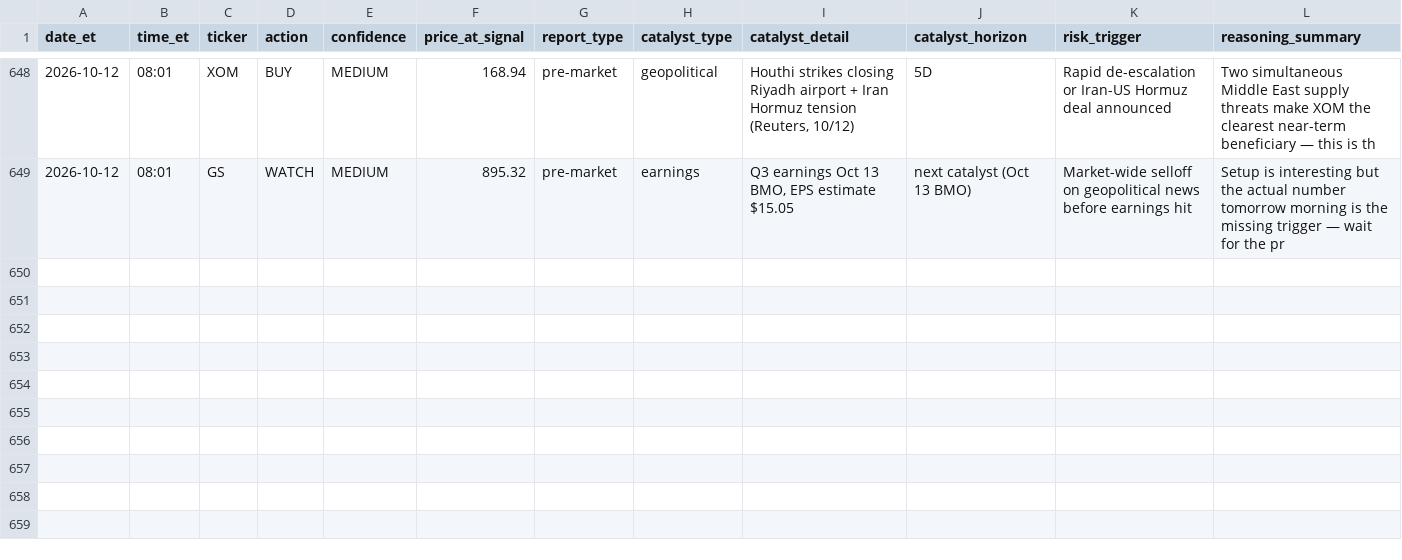
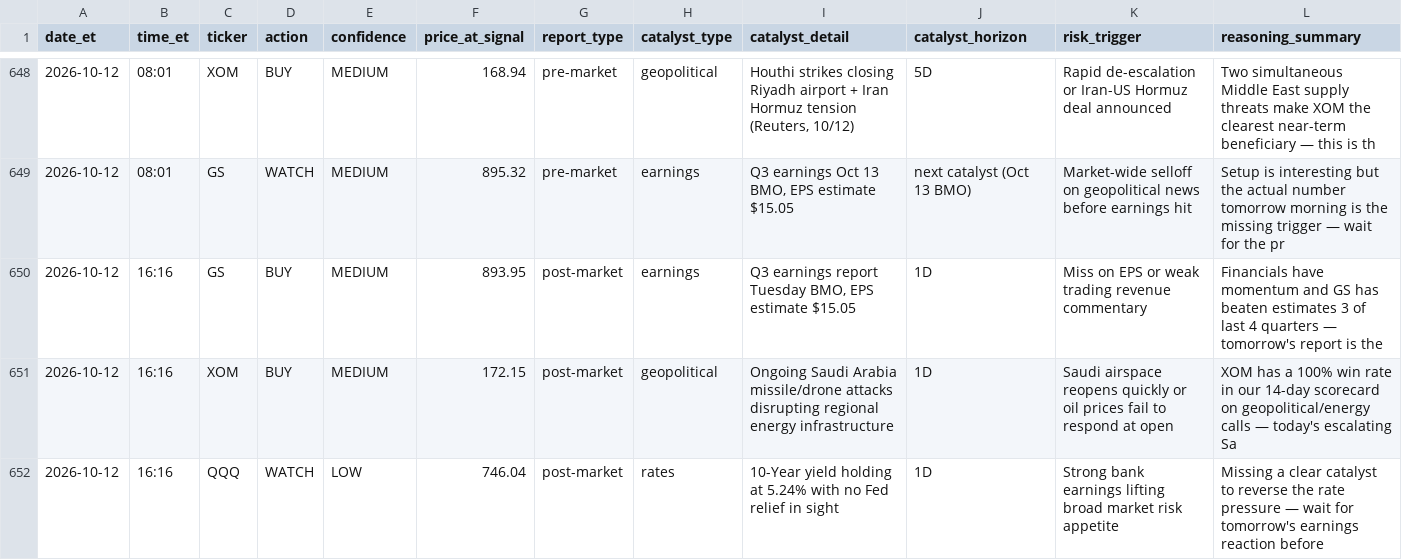
Before and after one commit to davidm00/discord-finance-bot, a CSV file: data/signals.csv, drawn as a sheet; only a part is shown, gaps mark what is left out.

```diff
--- a/data/signals.csv
+++ b/data/signals.csv
@@ -649 +649,4 @@ date_et,time_et,ticker,action,confidence,price_at_signal,report_type,catalyst_ty
 2026-10-12,08:01,GS,WATCH,MEDIUM,895.32,pre-market,earnings,"Q3 earnings Oct 13 BMO, EPS estimate $15.05",next catalyst (Oct 13 BMO),Market-wide selloff on geopolitical news before earnings hit,Setup is interesting but the actual number tomorrow morning is the missing trigger — wait for the pr
+2026-10-12,16:16,GS,BUY,MEDIUM,893.95,post-market,earnings,"Q3 earnings report Tuesday BMO, EPS estimate $15.05",1D,Miss on EPS or weak trading revenue commentary,Financials have momentum and GS has beaten estimates 3 of last 4 quarters — tomorrow's report is the
+2026-10-12,16:16,XOM,BUY,MEDIUM,172.15,post-market,geopolitical,Ongoing Saudi Arabia missile/drone attacks disrupting regional energy infrastructure,1D,Saudi airspace reopens quickly or oil prices fail to respond at open,XOM has a 100% win rate in our 14-day scorecard on geopolitical/energy calls — today's escalating Sa
+2026-10-12,16:16,QQQ,WATCH,LOW,746.04,post-market,rates,10-Year yield holding at 5.24% with no Fed relief in sight,1D,Strong bank earnings lifting broad market risk appetite,Missing a clear catalyst to reverse the rate pressure — wait for tomorrow's earnings reaction before
```
Also changed, not shown: data/claude_usage.csv, data/paper_portfolio/forward/orders.csv, 4 other files.
